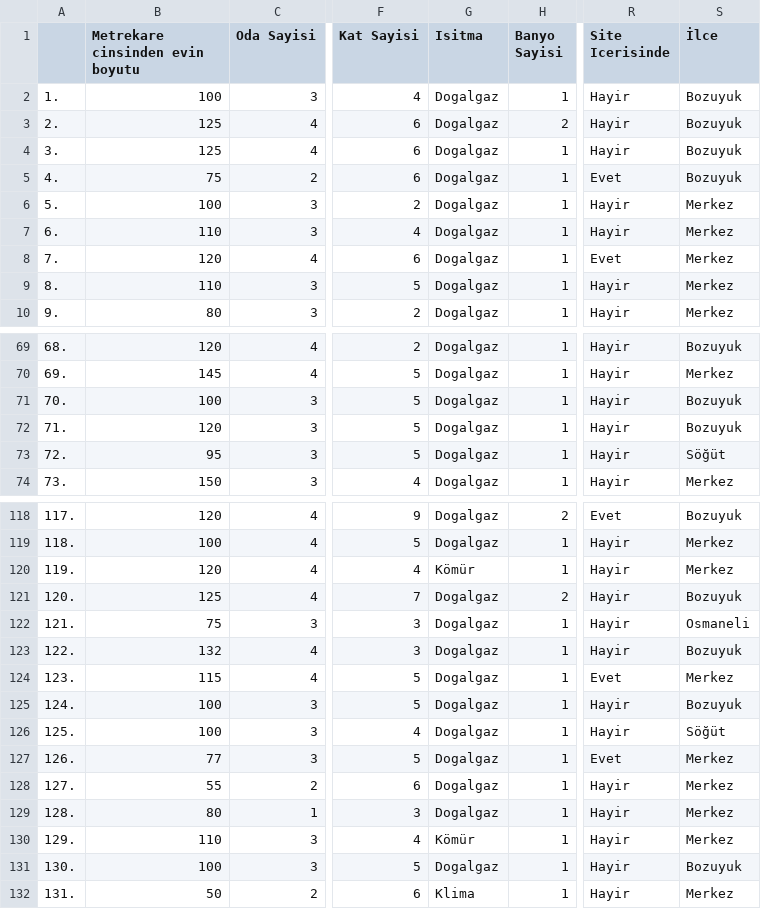
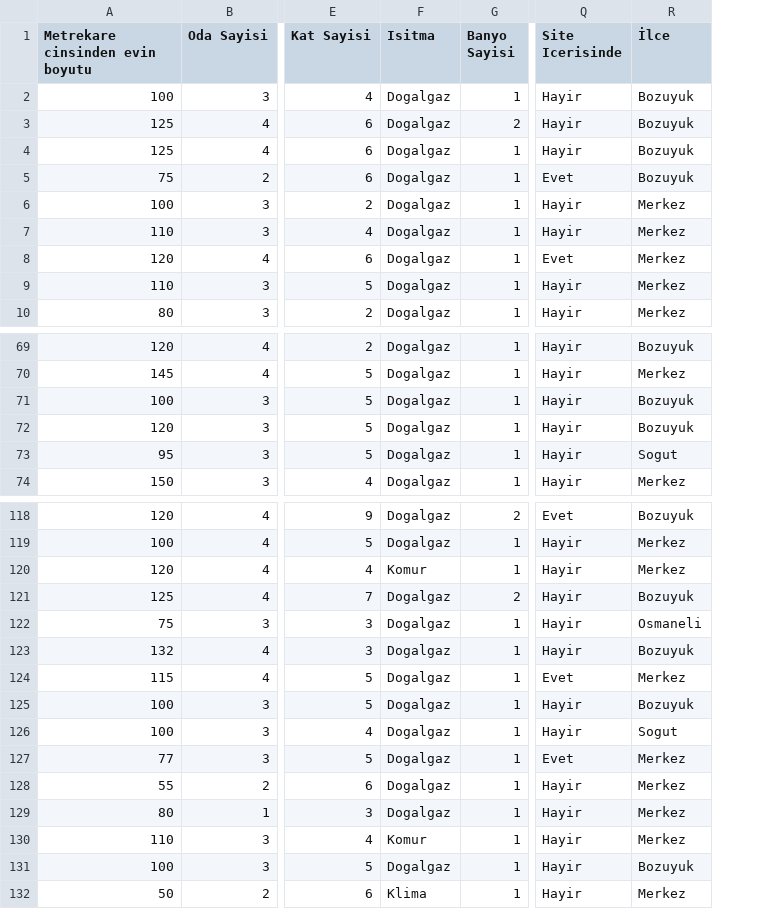
Before and after one commit to Emrecked/-statistik, a CSV file: Veriler (1).csv, drawn as a sheet; only a part is shown, gaps mark what is left out; removed rows and columns are numbered as before the commit, all else as after; the diff names each change by its address in the sheet, - before the commit and + after, or states it on an @@ line.

Commit message:
Update Veriler (1).csv

```diff
--- a/Veriler (1).csv
+++ b/Veriler (1).csv
-column A, rows 2-10: 1. | 2. | 3. | 4. | 5. | 6. | 7. | 8. | 9.; rows 69-74: 68. | 69. | 70. | 71. | 72. | 73.; rows 118-132: 117. | 118. | 119. | 120. | 121. | 122. | 123. | 124. | 125. | 126. | 127. | 128. | 129. | 130. | 131.
-R73 (İlce): Söğüt
+R73 (İlce): Sogut
-F120 (Isitma): Kömür
+F120 (Isitma): Komur
-R126 (İlce): Söğüt
+R126 (İlce): Sogut
-F130 (Isitma): Kömür
+F130 (Isitma): Komur
```
